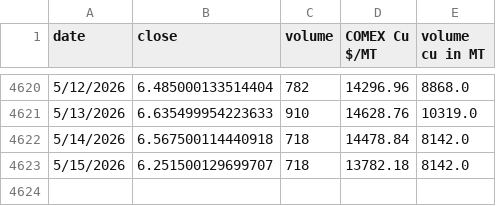
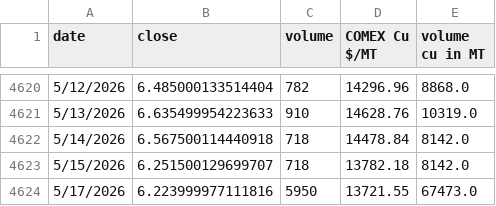
Before and after one commit to rahulmohamw/COMEX_scrap_v1, a CSV file: comex_copper_historical_data.csv, drawn as a sheet; only a part is shown, gaps mark what is left out.

```diff
--- a/comex_copper_historical_data.csv
+++ b/comex_copper_historical_data.csv
@@ -4623 +4623,2 @@ date,close,volume,COMEX Cu $/MT,volume cu in MT
 5/15/2026,6.251500129699707,718,13782.18,8142.0
+5/17/2026,6.223999977111816,5950,13721.55,67473.0
```
